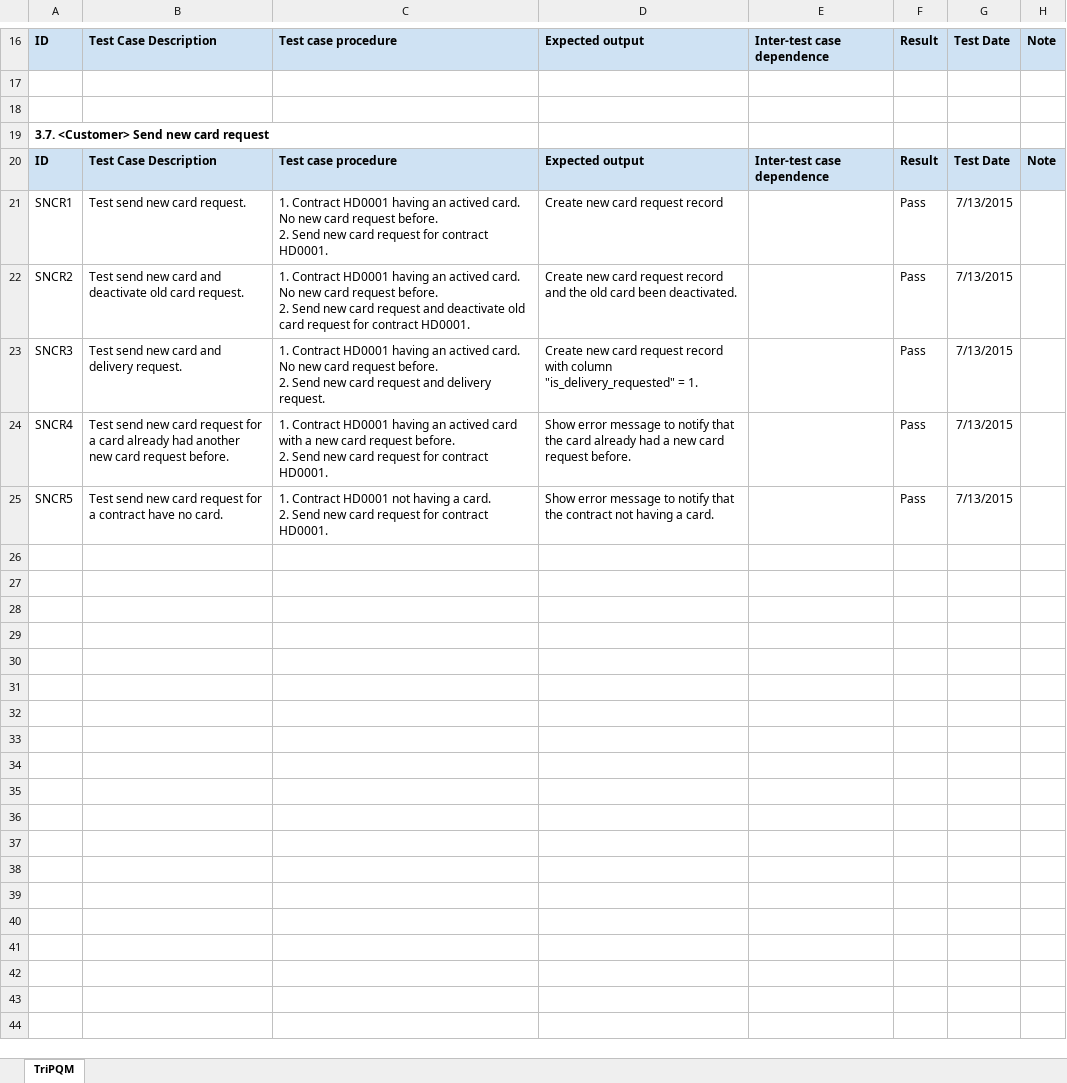
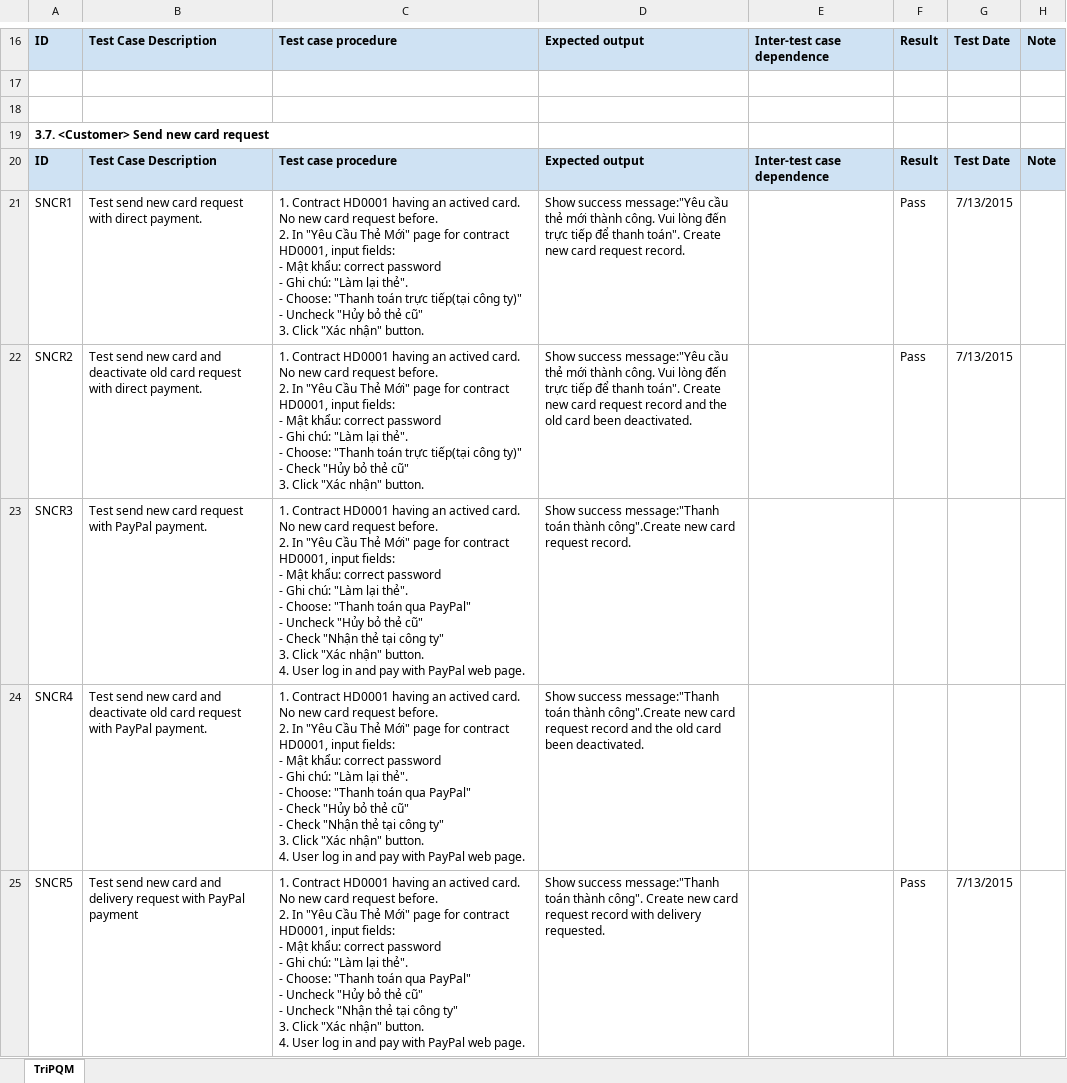
Before and after one commit to trungdq88/insurance-card, an Excel workbook: Document/Reports/Report 5/Test case- TriPQM.xlsx, sheet TriPQM, drawn as a sheet; only a part is shown, gaps mark what is left out; values as stored, in another font and other column widths than the file's, no borders; ↵ is a line break in a cell; the diff covers the shown part only; the diff names each change by its address in the sheet, - before the commit and + after, or states it on an @@ line.

Commit message:
Update test case #308

```diff
--- a/Document/Reports/Report 5/Test case- TriPQM.xlsx (sheet TriPQM)
+++ b/Document/Reports/Report 5/Test case- TriPQM.xlsx (sheet TriPQM)
-B21: Test send new card request.
+B21: Test send new card request with direct payment.
-C21: …before. ↵ 2. Send new card request for contract HD0001.
+C21: …before. ↵ 2. In "Yêu Cầu Thẻ Mới" page for contract HD0001, input fields: ↵ - Mật khẩu: correct password ↵ - Ghi chú: "Làm lại thẻ". ↵ - Choose: "Thanh toán trực tiếp(tại công ty)" ↵ - Uncheck "Hủy bỏ thẻ cũ" ↵ 3. Click "Xác nhận" button.
-D21: Create new card request record
+D21: Show success message:"Yêu cầu thẻ mới thành công. Vui lòng đến trực tiếp để thanh toán". Create new card request record.
-B22: …old card request.
+B22: …old card request with direct payment.
-C22: …before. ↵ 2. Send new card request and deactivate old card request for contract HD0001.
+C22: …before. ↵ 2. In "Yêu Cầu Thẻ Mới" page for contract HD0001, input fields: ↵ - Mật khẩu: correct password ↵ - Ghi chú: "Làm lại thẻ". ↵ - Choose: "Thanh toán trực tiếp(tại công ty)" ↵ - Check "Hủy bỏ thẻ cũ" ↵ 3. Click "Xác nhận" button.
-D22: Create new…
+D22: Show success message:"Yêu cầu thẻ mới thành công. Vui lòng đến trực tiếp để thanh toán". Create new…
-B23: Test send new card and delivery request.
+B23: Test send new card request with PayPal payment.
-C23: …before. ↵ 2. Send new card request and delivery request.
+C23: …before. ↵ 2. In "Yêu Cầu Thẻ Mới" page for contract HD0001, input fields: ↵ - Mật khẩu: correct password ↵ - Ghi chú: "Làm lại thẻ". ↵ - Choose: "Thanh toán qua PayPal" ↵ - Uncheck "Hủy bỏ thẻ cũ" ↵ - Check "Nhận thẻ tại công ty" ↵ 3. Click "Xác nhận" button. ↵ 4. User log in and pay with PayPal web page.
-D23: Create new card request record with column "is_delivery_requested" = 1.
+D23: Show success message:"Thanh toán thành công".Create new card request record.
-F23:F24: Pass
+F23:F24: (empty)
-G23:G24: 7/13/2015
+G23:G24: (empty)
-B24: …new card request for a card already had another new card request before.
+B24: …new card and deactivate old card request with PayPal payment.
-C24: …an actived card with a new card request before. ↵ 2. Send new card request for contract HD0001.
+C24: …an actived card. No new card request before. ↵ 2. In "Yêu Cầu Thẻ Mới" page for contract HD0001, input fields: ↵ - Mật khẩu: correct password ↵ - Ghi chú: "Làm lại thẻ". ↵ - Choose: "Thanh toán qua PayPal" ↵ - Check "Hủy bỏ thẻ cũ" ↵ - Check "Nhận thẻ tại công ty" ↵ 3. Click "Xác nhận" button. ↵ 4. User log in and pay with PayPal web page.
-D24: Show error message to notify that the card already had a new card request before.
+D24: Show success message:"Thanh toán thành công".Create new card request record and the old card been deactivated.
-B25: …new card request for a contract have no card.
+B25: …new card and delivery request with PayPal payment
-C25: …Contract HD0001 not having a card. ↵ 2. Send new card request for contract HD0001.
+C25: …Contract HD0001 having an actived card. No new card request before. ↵ 2. In "Yêu Cầu Thẻ Mới" page for contract HD0001, input fields: ↵ - Mật khẩu: correct password ↵ - Ghi chú: "Làm lại thẻ". ↵ - Choose: "Thanh toán qua PayPal" ↵ - Uncheck "Hủy bỏ thẻ cũ" ↵ - Uncheck "Nhận thẻ tại công ty" ↵ 3. Click "Xác nhận" button. ↵ 4. User log in and pay with PayPal web page.
-D25: Show error message to notify that the contract not having a card.
+D25: Show success message:"Thanh toán thành công". Create new card request record with delivery requested.
```
Also changed, not shown: 4 added rows and 22 edited cells elsewhere in this sheet.
